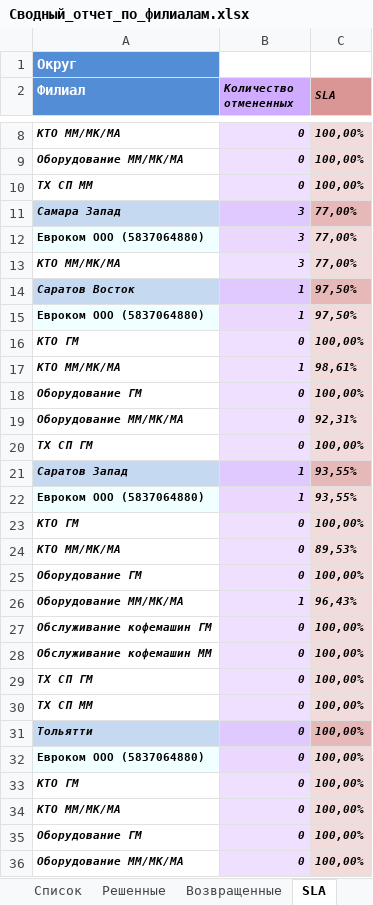
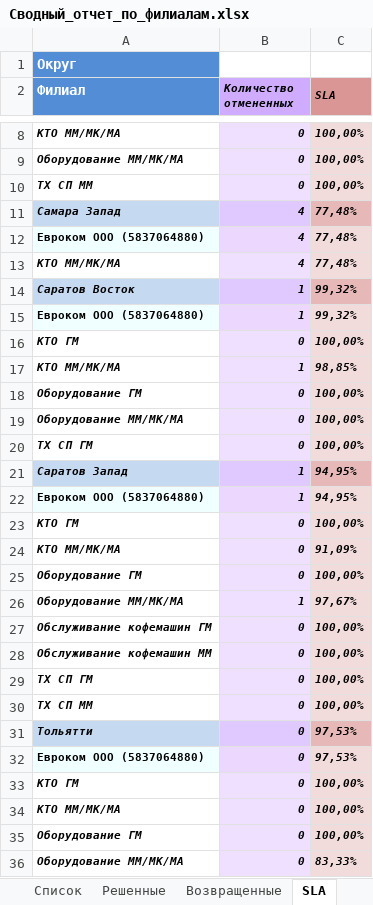
Before and after one commit to ssaa58/Maps, an Excel workbook: Сводный_отчет_по_филиалам.xlsx, sheet SLA, drawn as a sheet; only a part is shown, gaps mark what is left out; values as stored, in another font and other column widths than the file's, no borders; the diff covers the shown part only; the diff names each change by its address in the sheet, - before the commit and + after, or states it on an @@ line.

```diff
--- a/Сводный_отчет_по_филиалам.xlsx (sheet SLA)
+++ b/Сводный_отчет_по_филиалам.xlsx (sheet SLA)
-B11:B13 (Количество отмененных): 3
+B11:B13 (Количество отмененных): 4
-C11:C13 (SLA): 77,00%
+C11:C13 (SLA): 77,48%
-C14:C15 (SLA): 97,50%
+C14:C15 (SLA): 99,32%
-C17 (SLA): 98,61%
+C17 (SLA): 98,85%
-C19 (SLA): 92,31%
+C19 (SLA): 100,00%
-C21:C22 (SLA): 93,55%
+C21:C22 (SLA): 94,95%
-C24 (SLA): 89,53%
+C24 (SLA): 91,09%
-C26 (SLA): 96,43%
+C26 (SLA): 97,67%
-C31:C32 (SLA): 100,00%
+C31:C32 (SLA): 97,53%
-C36 (SLA): 100,00%
+C36 (SLA): 83,33%
```
Also changed, not shown: 13 edited cells elsewhere in this sheet, sheet Решенные, sheet Список, sheet Отмененные, sheet Возвращенные, sheet Свод.
